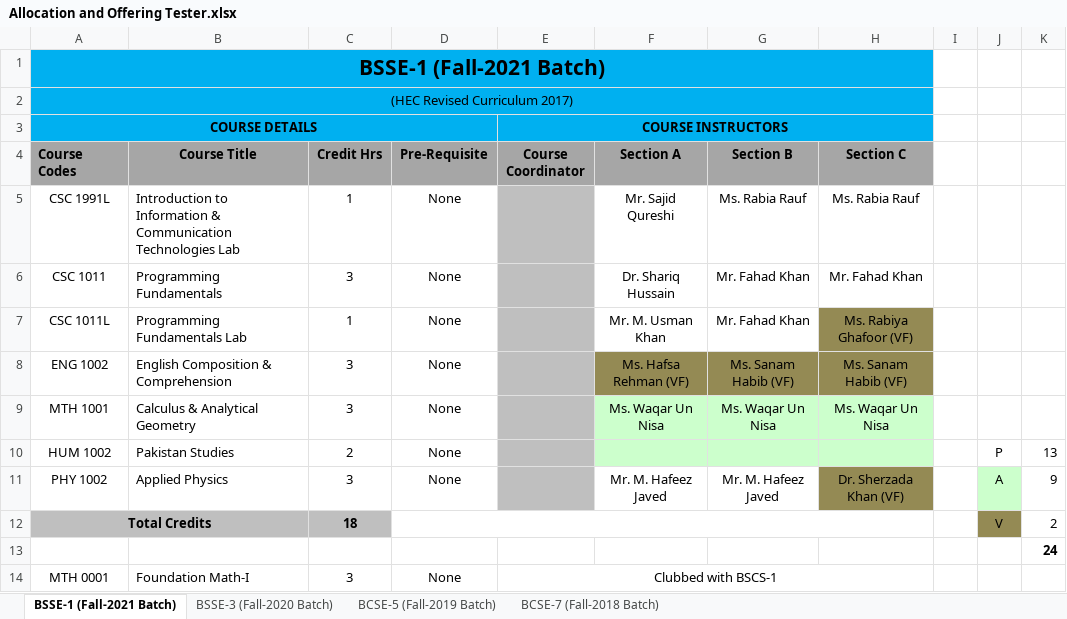
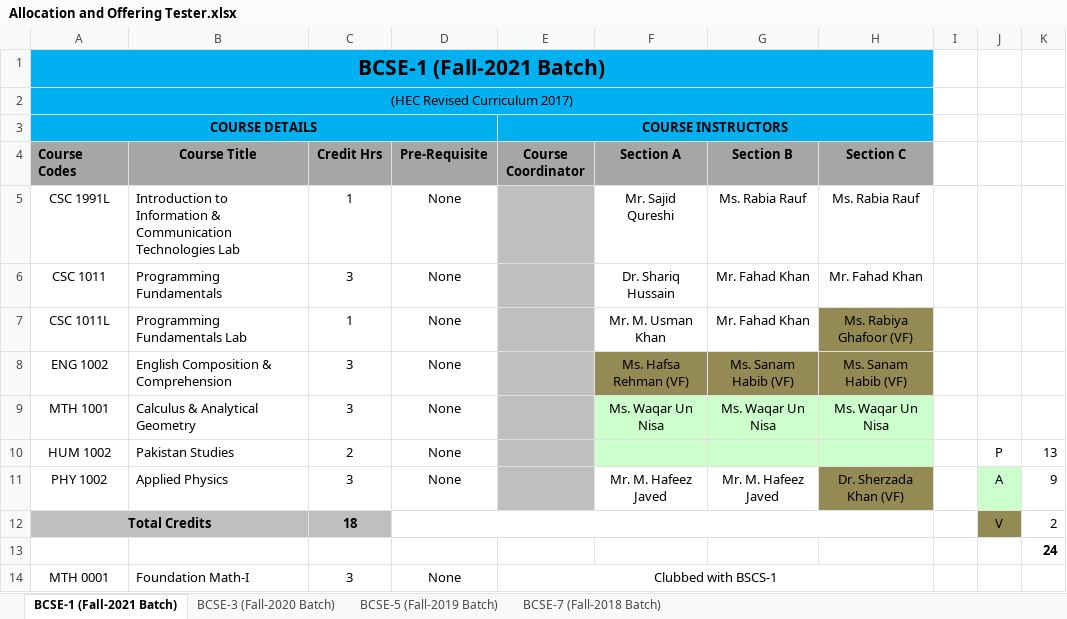
Before and after one commit to usama-shiranai90/Catalyst, an Excel workbook: Templates/Allocation and Offering Tester.xlsx, sheet BCSE-1 (Fall-2021 Batch), drawn as a sheet; values as stored, in another font and other column widths than the file's, no borders; the diff names each change by its address in the sheet, - before the commit and + after, or states it on an @@ line.

Commit message:
working on Course offering

```diff
--- a/Templates/Allocation and Offering Tester.xlsx (sheet BCSE-1 (Fall-2021 Batch))
+++ b/Templates/Allocation and Offering Tester.xlsx (sheet BCSE-1 (Fall-2021 Batch))
-sheet tab: BSSE-1 (Fall-2021 Batch)
+sheet tab: BCSE-1 (Fall-2021 Batch)
-sheet tab: BSSE-3 (Fall-2020 Batch)
+sheet tab: BCSE-3 (Fall-2020 Batch)
-A1 (Course Codes): BSSE-1 (Fall-2021 Batch)
+A1 (Course Codes): BCSE-1 (Fall-2021 Batch)
```
Also changed, not shown: sheet BCSE-3 (Fall-2020 Batch), 20 other files.
